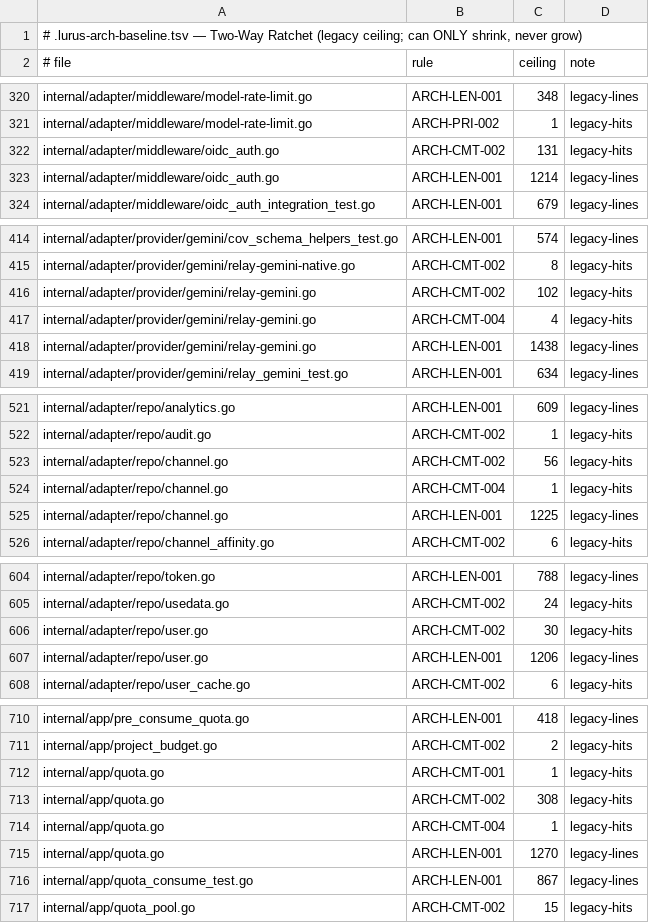
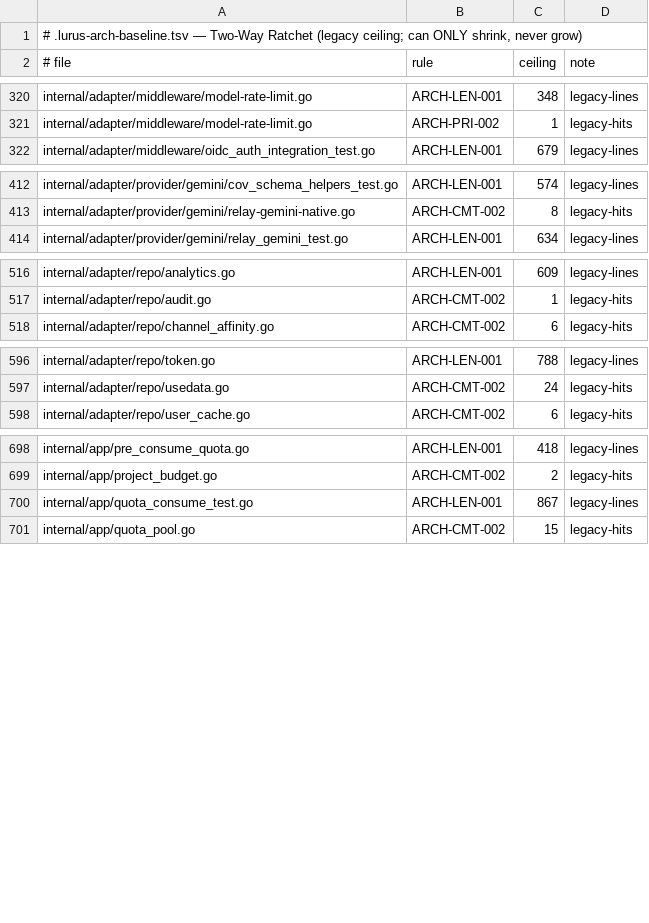
Before and after one commit to hanmahong5-arch/lurus-newhub, a TSV file: .lurus-arch-baseline.tsv, drawn as a sheet; only a part is shown, gaps mark what is left out; the diff covers the shown part only.

Commit message:
refactor(newhub): decompose gemini relay, convert, quota, oidc, and repo monoliths into <=300L slices

```diff
--- a/.lurus-arch-baseline.tsv
+++ b/.lurus-arch-baseline.tsv
@@ -321,4 +321,2 @@ internal/adapter/middleware/model-rate-limit.go	ARCH-LEN-001	348	legacy-lines
 internal/adapter/middleware/model-rate-limit.go	ARCH-PRI-002	1	legacy-hits
-internal/adapter/middleware/oidc_auth.go	ARCH-CMT-002	131	legacy-hits
-internal/adapter/middleware/oidc_auth.go	ARCH-LEN-001	1214	legacy-lines
 internal/adapter/middleware/oidc_auth_integration_test.go	ARCH-LEN-001	679	legacy-lines
@@ -415,5 +413,2 @@ internal/adapter/provider/gemini/cov_schema_helpers_test.go	ARCH-LEN-001	574	leg
 internal/adapter/provider/gemini/relay-gemini-native.go	ARCH-CMT-002	8	legacy-hits
-internal/adapter/provider/gemini/relay-gemini.go	ARCH-CMT-002	102	legacy-hits
-internal/adapter/provider/gemini/relay-gemini.go	ARCH-CMT-004	4	legacy-hits
-internal/adapter/provider/gemini/relay-gemini.go	ARCH-LEN-001	1438	legacy-lines
 internal/adapter/provider/gemini/relay_gemini_test.go	ARCH-LEN-001	634	legacy-lines
@@ -522,5 +517,2 @@ internal/adapter/repo/analytics.go	ARCH-LEN-001	609	legacy-lines
 internal/adapter/repo/audit.go	ARCH-CMT-002	1	legacy-hits
-internal/adapter/repo/channel.go	ARCH-CMT-002	56	legacy-hits
-internal/adapter/repo/channel.go	ARCH-CMT-004	1	legacy-hits
-internal/adapter/repo/channel.go	ARCH-LEN-001	1225	legacy-lines
 internal/adapter/repo/channel_affinity.go	ARCH-CMT-002	6	legacy-hits
@@ -605,4 +597,2 @@ internal/adapter/repo/token.go	ARCH-LEN-001	788	legacy-lines
 internal/adapter/repo/usedata.go	ARCH-CMT-002	24	legacy-hits
-internal/adapter/repo/user.go	ARCH-CMT-002	30	legacy-hits
-internal/adapter/repo/user.go	ARCH-LEN-001	1206	legacy-lines
 internal/adapter/repo/user_cache.go	ARCH-CMT-002	6	legacy-hits
@@ -711,6 +699,2 @@ internal/app/pre_consume_quota.go	ARCH-LEN-001	418	legacy-lines
 internal/app/project_budget.go	ARCH-CMT-002	2	legacy-hits
-internal/app/quota.go	ARCH-CMT-001	1	legacy-hits
-internal/app/quota.go	ARCH-CMT-002	308	legacy-hits
-internal/app/quota.go	ARCH-CMT-004	1	legacy-hits
-internal/app/quota.go	ARCH-LEN-001	1270	legacy-lines
 internal/app/quota_consume_test.go	ARCH-LEN-001	867	legacy-lines
```
Also changed, not shown: 2 removed rows and 1 edited cell elsewhere in this file, 34 other files.
